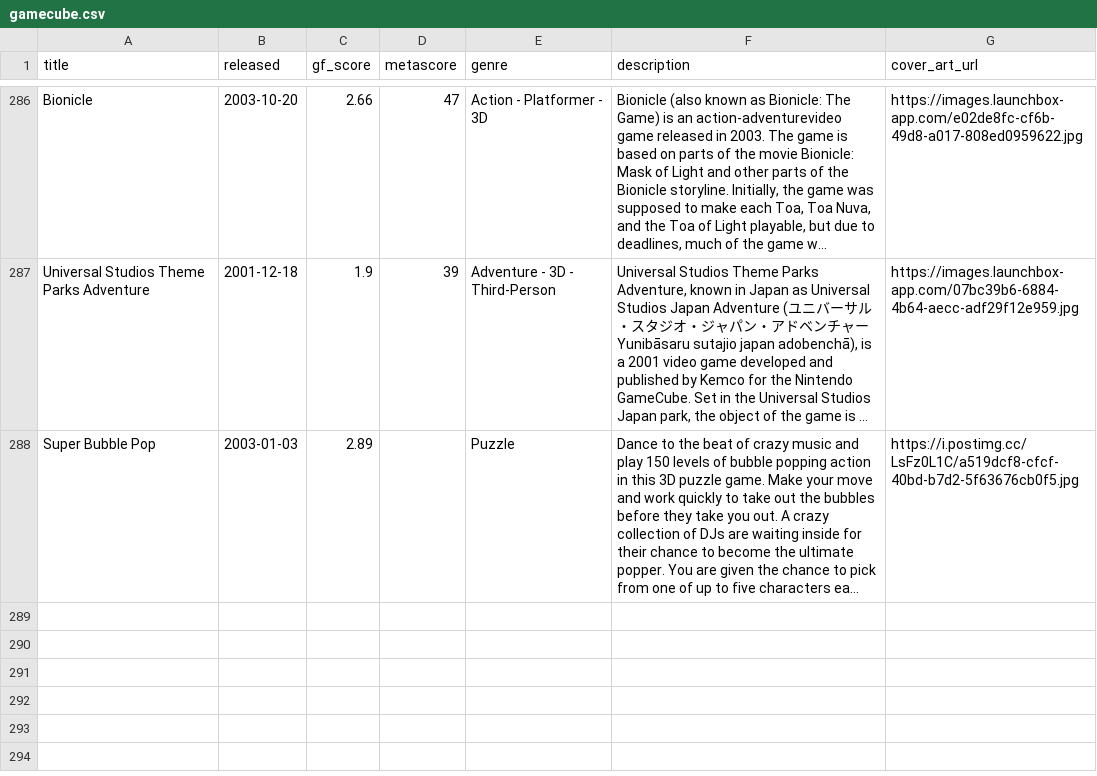
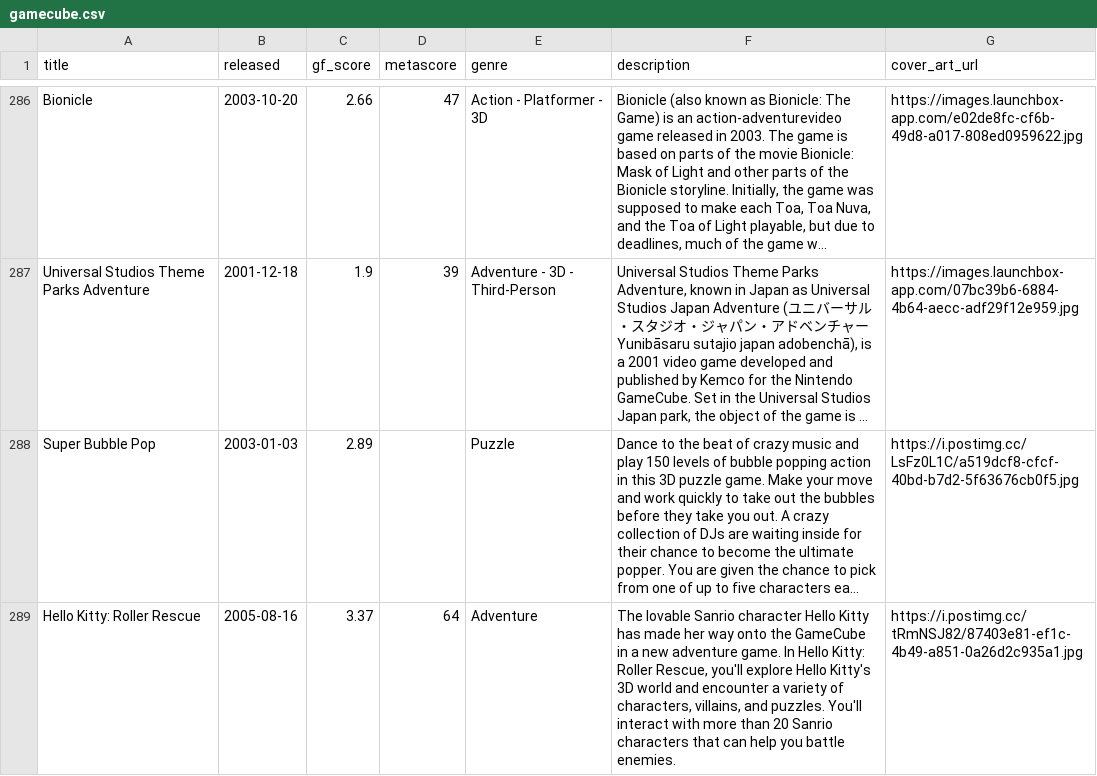
Before and after one commit to karlforshaw/opengamedb, a CSV file: gamecube.csv, drawn as a sheet; only a part is shown, gaps mark what is left out; long unchanged cells end in …; the diff names each change by its address in the sheet, - before the commit and + after, or states it on an @@ line.

Commit message:
Added hello kitty roller rescue
Signed-off-by: Karl Forshaw <karlforshaw@gmail.com>

```diff
--- a/gamecube.csv
+++ b/gamecube.csv
+row 289: Hello Kitty: Roller Rescue | 2005-08-16 | 3.37 | 64 | Adventure | The lovable Sanrio character Hello Kitty has made her way onto the GameCube in a new adventure game. In Hello Kitty: Roller Rescue, you'll explore Hello Kitty's 3D world and encounter a variety of characters, villains, and puzzles. You'll interact with more than 20 Sanrio characters that can help you battle enemies. | https://i.postimg.cc/tRmNSJ82/87403e81-ef1c-4b49-a851-0a26d2c935a1.jpg
```
